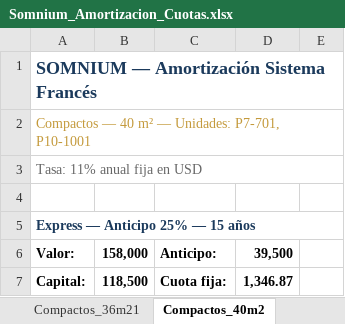
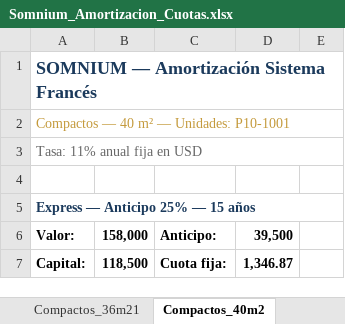
Before and after one commit to Zetatres/Somnium, an Excel workbook: web/propuestas/Somnium_Amortizacion_Cuotas.xlsx, sheet Compactos_40m2, drawn as a sheet; only a part is shown; values as stored, in another font and other column widths than the file's, no borders; the diff names each change by its address in the sheet, - before the commit and + after, or states it on an @@ line.

```diff
--- a/web/propuestas/Somnium_Amortizacion_Cuotas.xlsx (sheet Compactos_40m2)
+++ b/web/propuestas/Somnium_Amortizacion_Cuotas.xlsx (sheet Compactos_40m2)
-A2: Compactos — 40 m² — Unidades: P7-701, P10-1001
+A2: Compactos — 40 m² — Unidades: P10-1001
```
Also changed, not shown: sheet Compactos_31m21, other sheet tabs, 6 other files.
